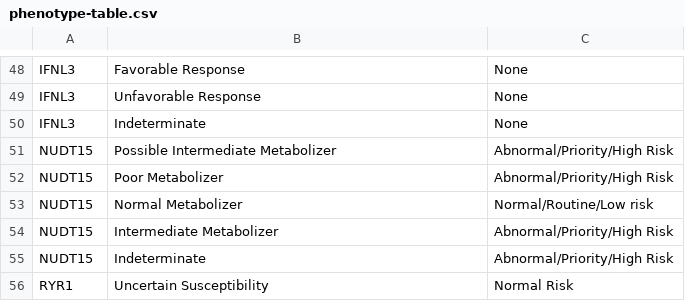
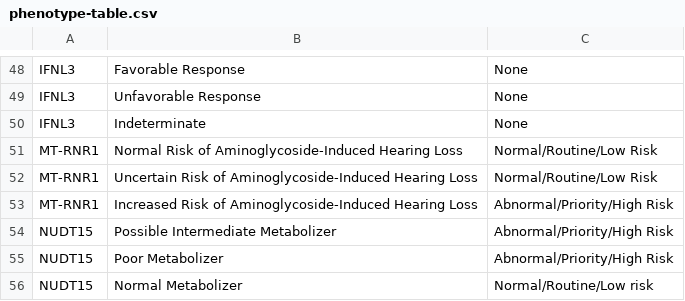
Before and after one commit to sbslee/pypgx, a CSV file: pypgx/api/data/phenotype-table.csv, drawn as a sheet; only a part is shown, gaps mark what is left out; the shorter side is filled out with more unchanged rows; the diff names each change by its address in the sheet, - before the commit and + after, or states it on an @@ line.

Commit message:
Update `phenotype-table.csv` to include MT-RNR1.

```diff
--- a/pypgx/api/data/phenotype-table.csv
+++ b/pypgx/api/data/phenotype-table.csv
+row 51: MT-RNR1 | Normal Risk of Aminoglycoside-Induced Hearing Loss | Normal/Routine/Low Risk
+row 52: MT-RNR1 | Uncertain Risk of Aminoglycoside-Induced Hearing Loss | Normal/Routine/Low Risk
+row 53: MT-RNR1 | Increased Risk of Aminoglycoside-Induced Hearing Loss | Abnormal/Priority/High Risk
```
